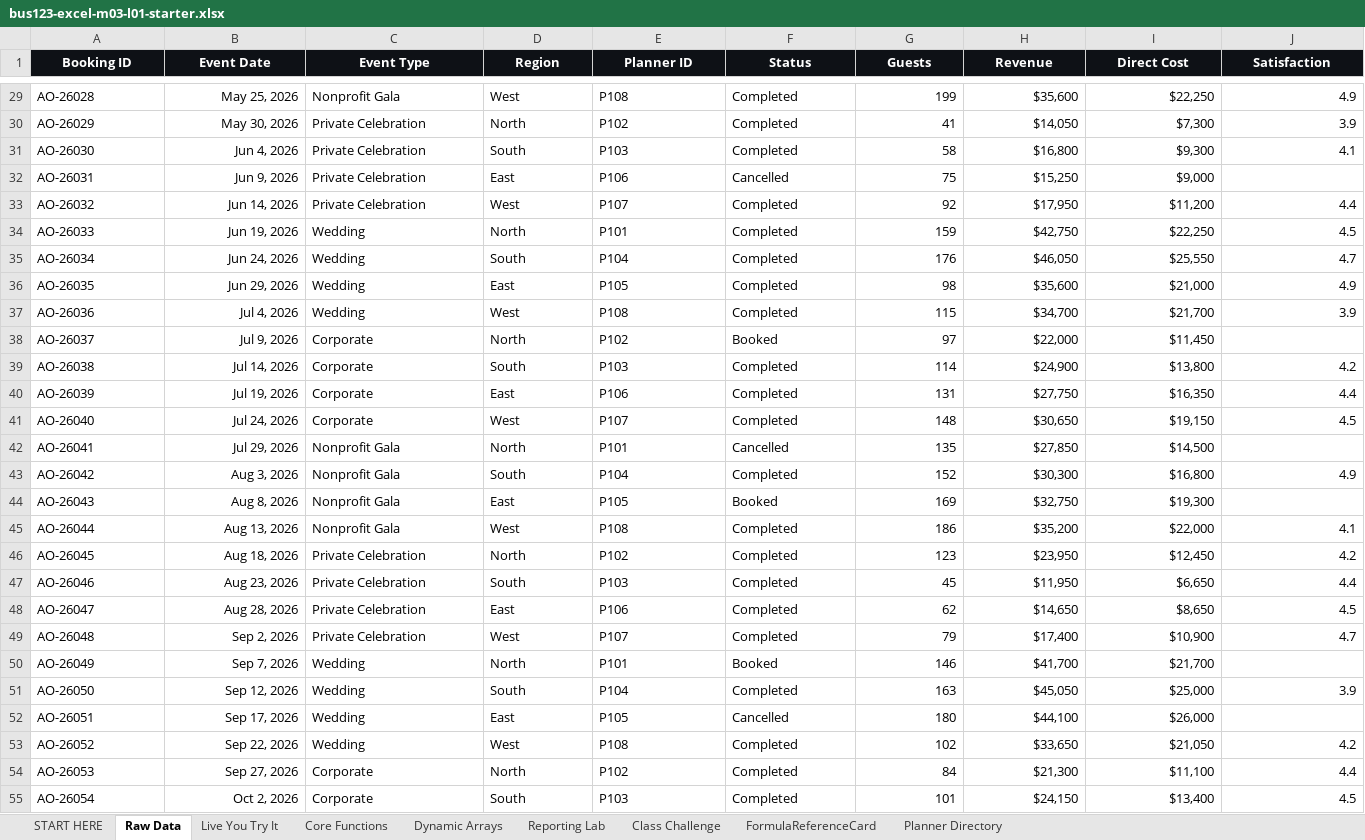
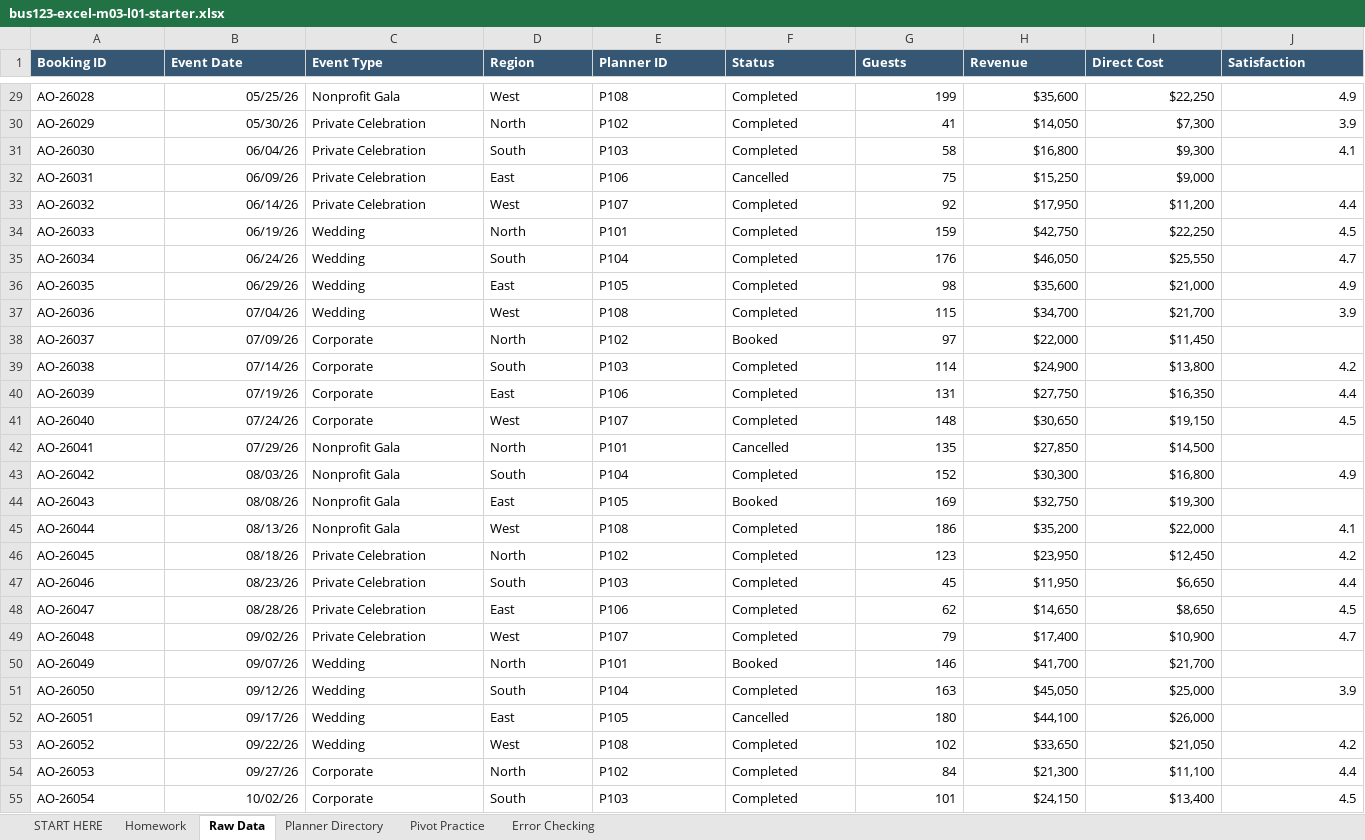
Before and after one commit to bevitts-design/BUS123-Solving-Business-Problems-with-Technology, an Excel workbook: EXCEL/M03/bus123-excel-m03-l01-starter.xlsx, sheet Raw Data, drawn as a sheet; only a part is shown, gaps mark what is left out; values as stored, in another font and other column widths than the file's, no borders; table styles not drawn; the diff covers the shown part only; the diff names each change by its address in the sheet, - before the commit and + after, or states it on an @@ line.

```diff
--- a/EXCEL/M03/bus123-excel-m03-l01-starter.xlsx (sheet Raw Data)
+++ b/EXCEL/M03/bus123-excel-m03-l01-starter.xlsx (sheet Raw Data)
-sheet tab: Dynamic Arrays
+sheet tab: Pivot Practice
-sheet tab: Reporting Lab
+sheet tab: Error Checking
-sheet tab: Live You Try It
-sheet tab: Core Functions
-sheet tab: Class Challenge
-sheet tab: FormulaReferenceCard
+sheet tab: Homework
@@ sheet tab order changed: START HERE | Homework | Raw Data | Planner Directory | Pivot Practice | Error Checking @@
@@ A1:J1 fill: #0E1116 → #355773, alignment: center → left @@
-B29 (Event Date): May 25, 2026
+B29 (Event Date): 05/25/26
-B30 (Event Date): May 30, 2026
+B30 (Event Date): 05/30/26
-B31 (Event Date): Jun 4, 2026
+B31 (Event Date): 06/04/26
-B32 (Event Date): Jun 9, 2026
+B32 (Event Date): 06/09/26
-B33 (Event Date): Jun 14, 2026
+B33 (Event Date): 06/14/26
-B34 (Event Date): Jun 19, 2026
+B34 (Event Date): 06/19/26
-B35 (Event Date): Jun 24, 2026
+B35 (Event Date): 06/24/26
-B36 (Event Date): Jun 29, 2026
+B36 (Event Date): 06/29/26
-B37 (Event Date): Jul 4, 2026
+B37 (Event Date): 07/04/26
-B38 (Event Date): Jul 9, 2026
+B38 (Event Date): 07/09/26
-B39 (Event Date): Jul 14, 2026
+B39 (Event Date): 07/14/26
-B40 (Event Date): Jul 19, 2026
+B40 (Event Date): 07/19/26
-B41 (Event Date): Jul 24, 2026
+B41 (Event Date): 07/24/26
-B42 (Event Date): Jul 29, 2026
+B42 (Event Date): 07/29/26
-B43 (Event Date): Aug 3, 2026
+B43 (Event Date): 08/03/26
-B44 (Event Date): Aug 8, 2026
+B44 (Event Date): 08/08/26
-B45 (Event Date): Aug 13, 2026
+B45 (Event Date): 08/13/26
-B46 (Event Date): Aug 18, 2026
+B46 (Event Date): 08/18/26
-B47 (Event Date): Aug 23, 2026
+B47 (Event Date): 08/23/26
-B48 (Event Date): Aug 28, 2026
+B48 (Event Date): 08/28/26
-B49 (Event Date): Sep 2, 2026
+B49 (Event Date): 09/02/26
-B50 (Event Date): Sep 7, 2026
+B50 (Event Date): 09/07/26
-B51 (Event Date): Sep 12, 2026
+B51 (Event Date): 09/12/26
-B52 (Event Date): Sep 17, 2026
+B52 (Event Date): 09/17/26
-B53 (Event Date): Sep 22, 2026
+B53 (Event Date): 09/22/26
-B54 (Event Date): Sep 27, 2026
+B54 (Event Date): 09/27/26
-B55 (Event Date): Oct 2, 2026
+B55 (Event Date): 10/02/26
```
Also changed, not shown: 45 edited cells elsewhere in this sheet, sheet Pivot Practice, sheet Error Checking, sheet START HERE, sheet Planner Directory, 2 other files.
